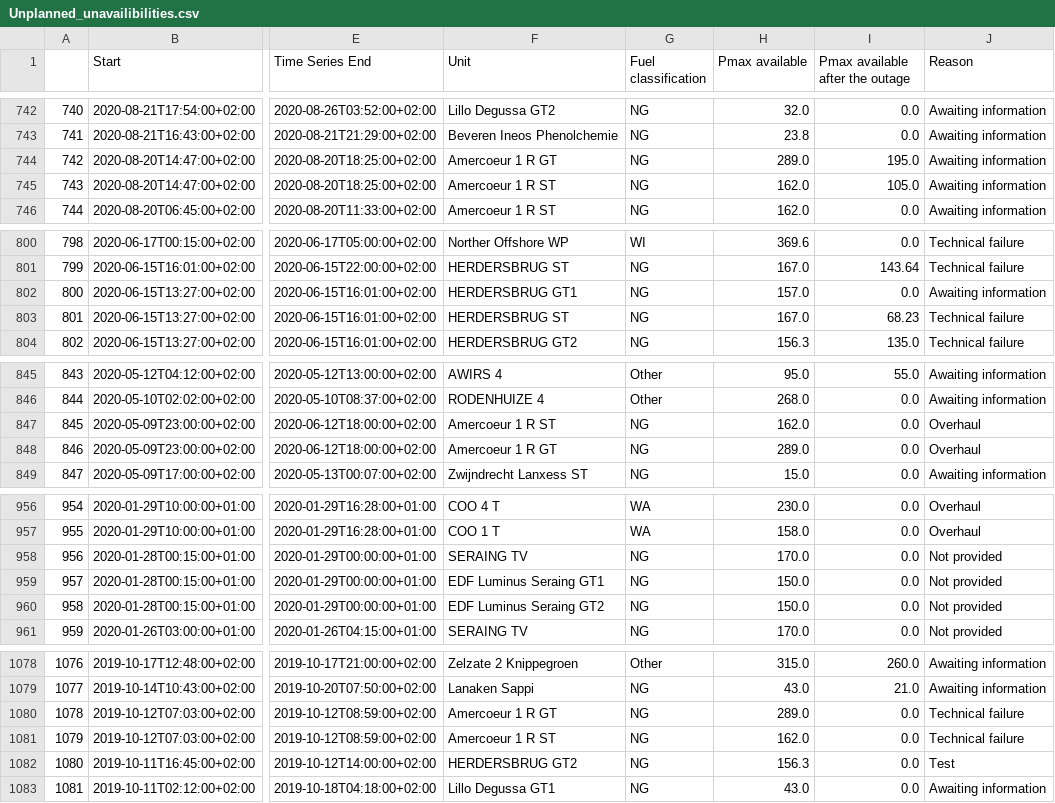
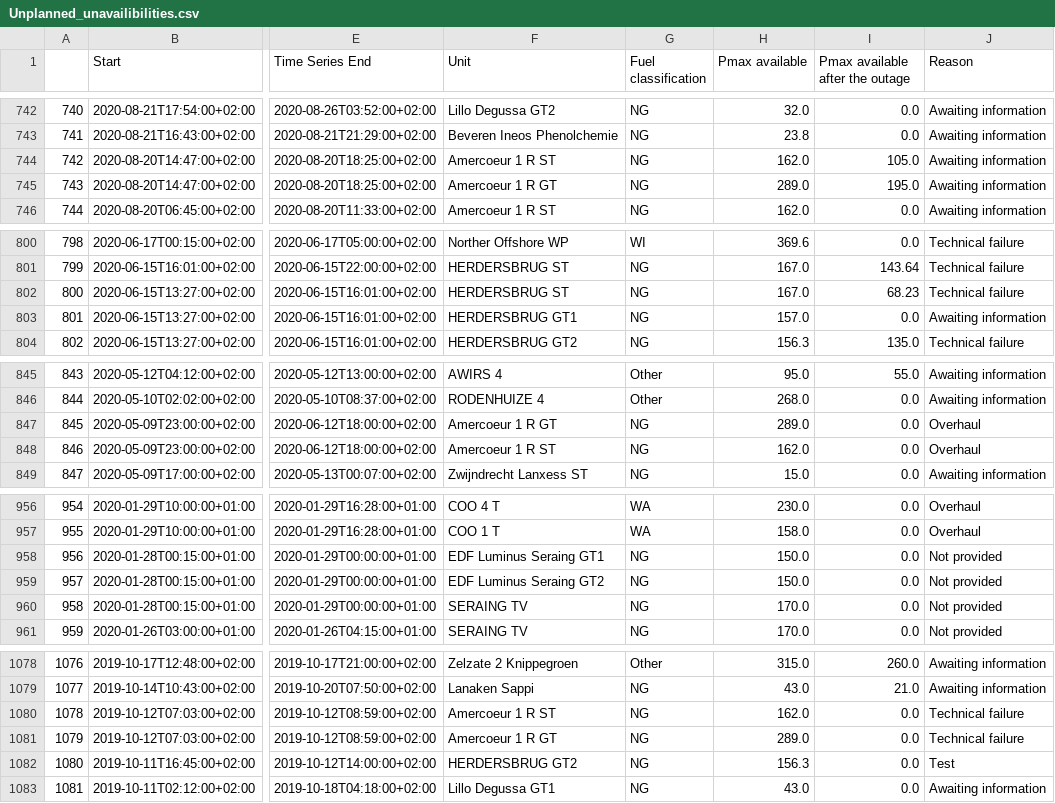
Before and after one commit to journinho/elia-opendata, a CSV file: Unplanned_unavailibilities.csv, drawn as a sheet; only a part is shown, gaps mark what is left out; the diff covers the shown part only; the diff names each change by its address in the sheet, - before the commit and + after, or states it on an @@ line.

Commit message:
Latest data: Mon Aug 15 18:00:59 UTC 2022

```diff
--- a/Unplanned_unavailibilities.csv
+++ b/Unplanned_unavailibilities.csv
-F744 (Unit): Amercoeur 1 R GT
+F744 (Unit): Amercoeur 1 R ST
-H744 (Pmax available): 289.0
+H744 (Pmax available): 162.0
-I744 (Pmax available after the outage): 195.0
+I744 (Pmax available after the outage): 105.0
-F745 (Unit): Amercoeur 1 R ST
+F745 (Unit): Amercoeur 1 R GT
-H745 (Pmax available): 162.0
+H745 (Pmax available): 289.0
-I745 (Pmax available after the outage): 105.0
+I745 (Pmax available after the outage): 195.0
-F802 (Unit): HERDERSBRUG GT1
+F802 (Unit): HERDERSBRUG ST
-H802 (Pmax available): 157.0
+H802 (Pmax available): 167.0
-I802 (Pmax available after the outage): 0.0
+I802 (Pmax available after the outage): 68.23
-J802 (Reason): Awaiting information
+J802 (Reason): Technical failure
-F803 (Unit): HERDERSBRUG ST
+F803 (Unit): HERDERSBRUG GT1
-H803 (Pmax available): 167.0
+H803 (Pmax available): 157.0
-I803 (Pmax available after the outage): 68.23
+I803 (Pmax available after the outage): 0.0
-J803 (Reason): Technical failure
+J803 (Reason): Awaiting information
-F847 (Unit): Amercoeur 1 R ST
+F847 (Unit): Amercoeur 1 R GT
-H847 (Pmax available): 162.0
+H847 (Pmax available): 289.0
-F848 (Unit): Amercoeur 1 R GT
+F848 (Unit): Amercoeur 1 R ST
-H848 (Pmax available): 289.0
+H848 (Pmax available): 162.0
-F958 (Unit): SERAING TV
+F958 (Unit): EDF Luminus Seraing GT1
-H958 (Pmax available): 170.0
+H958 (Pmax available): 150.0
-F959 (Unit): EDF Luminus Seraing GT1
+F959 (Unit): EDF Luminus Seraing GT2
-F960 (Unit): EDF Luminus Seraing GT2
+F960 (Unit): SERAING TV
-H960 (Pmax available): 150.0
+H960 (Pmax available): 170.0
-F1080 (Unit): Amercoeur 1 R GT
+F1080 (Unit): Amercoeur 1 R ST
-H1080 (Pmax available): 289.0
+H1080 (Pmax available): 162.0
-F1081 (Unit): Amercoeur 1 R ST
+F1081 (Unit): Amercoeur 1 R GT
-H1081 (Pmax available): 162.0
+H1081 (Pmax available): 289.0
```
Also changed, not shown: 8 edited cells elsewhere in this file.
